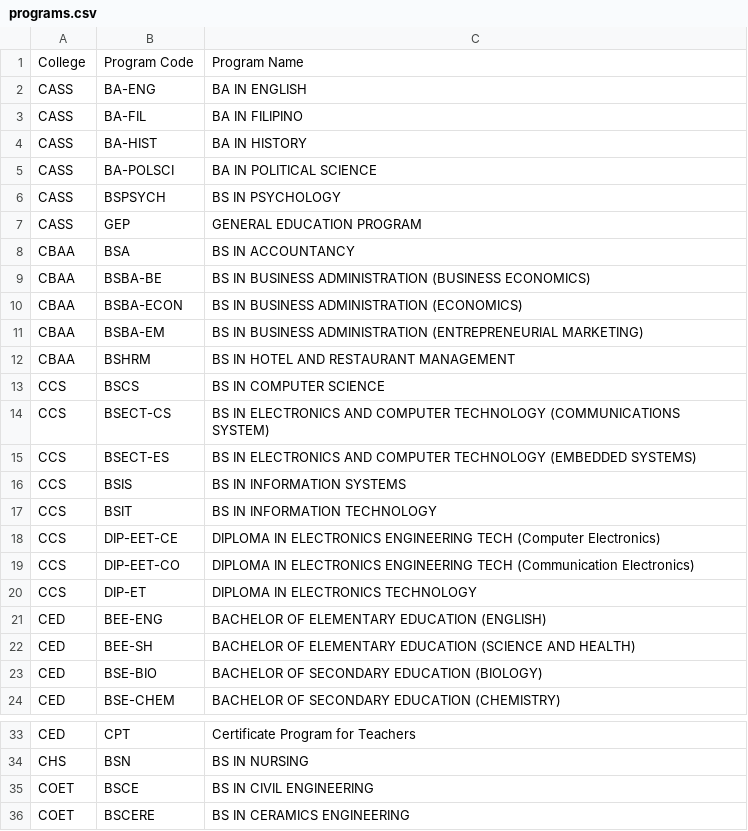
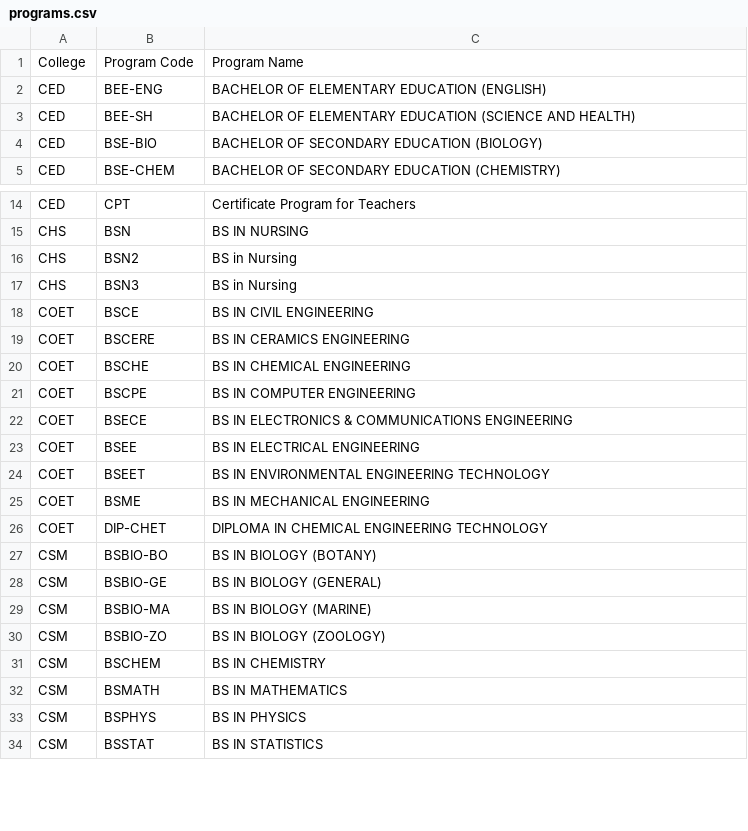
Before and after one commit to zzzeit/151Project-1, a CSV file: database/programs.csv, drawn as a sheet; only a part is shown, gaps mark what is left out; the shorter side is filled out with more unchanged rows; removed rows and columns are numbered as before the commit, all else as after; the diff covers the shown part only; the diff names each change by its address in the sheet, - before the commit and + after, or states it on an @@ line.

```diff
--- a/database/programs.csv
+++ b/database/programs.csv
-row 2: CASS | BA-ENG | BA IN ENGLISH
-row 3: CASS | BA-FIL | BA IN FILIPINO
-row 4: CASS | BA-HIST | BA IN HISTORY
-row 5: CASS | BA-POLSCI | BA IN POLITICAL SCIENCE
-row 6: CASS | BSPSYCH | BS IN PSYCHOLOGY
-row 7: CASS | GEP | GENERAL EDUCATION PROGRAM
-row 8: CBAA | BSA | BS IN ACCOUNTANCY
-row 9: CBAA | BSBA-BE | BS IN BUSINESS ADMINISTRATION (BUSINESS ECONOMICS)
-row 10: CBAA | BSBA-ECON | BS IN BUSINESS ADMINISTRATION (ECONOMICS)
-row 11: CBAA | BSBA-EM | BS IN BUSINESS ADMINISTRATION (ENTREPRENEURIAL MARKETING)
-row 12: CBAA | BSHRM | BS IN HOTEL AND RESTAURANT MANAGEMENT
-row 13: CCS | BSCS | BS IN COMPUTER SCIENCE
-row 14: CCS | BSECT-CS | BS IN ELECTRONICS AND COMPUTER TECHNOLOGY (COMMUNICATIONS SYSTEM)
-row 15: CCS | BSECT-ES | BS IN ELECTRONICS AND COMPUTER TECHNOLOGY (EMBEDDED SYSTEMS)
-row 16: CCS | BSIS | BS IN INFORMATION SYSTEMS
-row 17: CCS | BSIT | BS IN INFORMATION TECHNOLOGY
-row 18: CCS | DIP-EET-CE | DIPLOMA IN ELECTRONICS ENGINEERING TECH (Computer Electronics)
-row 19: CCS | DIP-EET-CO | DIPLOMA IN ELECTRONICS ENGINEERING TECH (Communication Electronics)
-row 20: CCS | DIP-ET | DIPLOMA IN ELECTRONICS TECHNOLOGY
+row 16: CHS | BSN2 | BS in Nursing
+row 17: CHS | BSN3 | BS in Nursing
```
Also changed, not shown: 19 added rows and 2 removed rows elsewhere in this file, database/students.csv, 3 other files.
